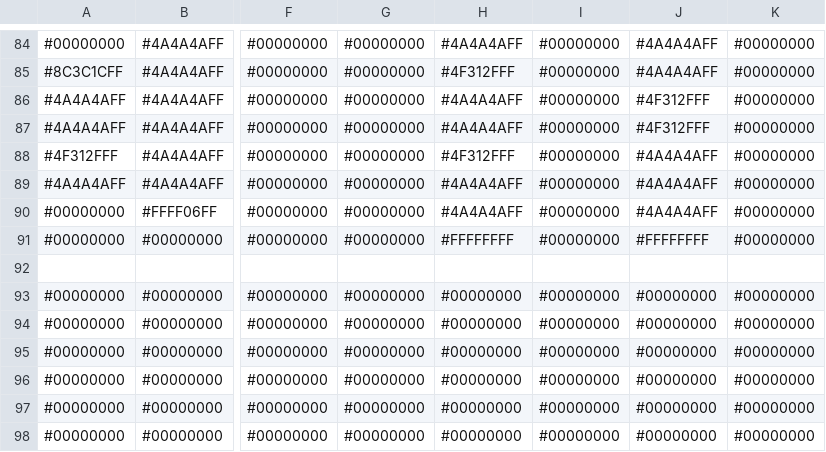
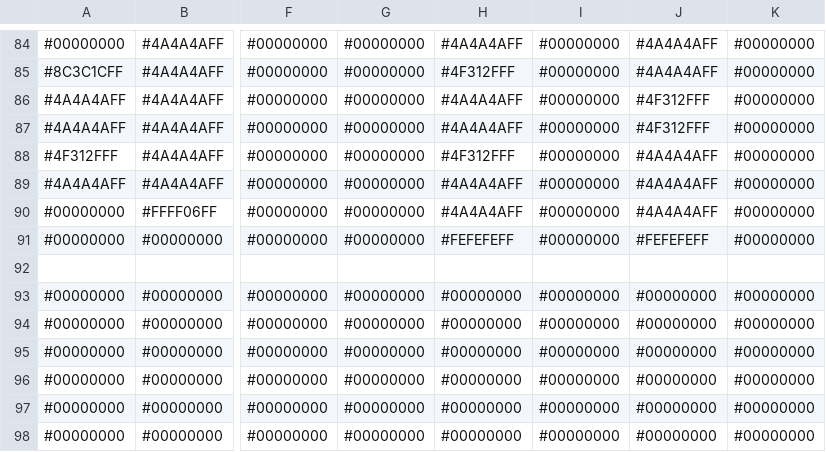
Before and after one commit to voxelinc/voxellancer, a CSV file: data/voxelcluster/pirateheavy.csv, drawn as a sheet; only a part is shown, gaps mark what is left out; the diff covers the shown part only; the diff names each change by its address in the sheet, - before the commit and + after, or states it on an @@ line.

```diff
--- a/data/voxelcluster/pirateheavy.csv
+++ b/data/voxelcluster/pirateheavy.csv
-H91: #FFFFFFFF
+H91: #FEFEFEFF
-J91: #FFFFFFFF
+J91: #FEFEFEFF
```
Also changed, not shown: 19 edited cells elsewhere in this file.
